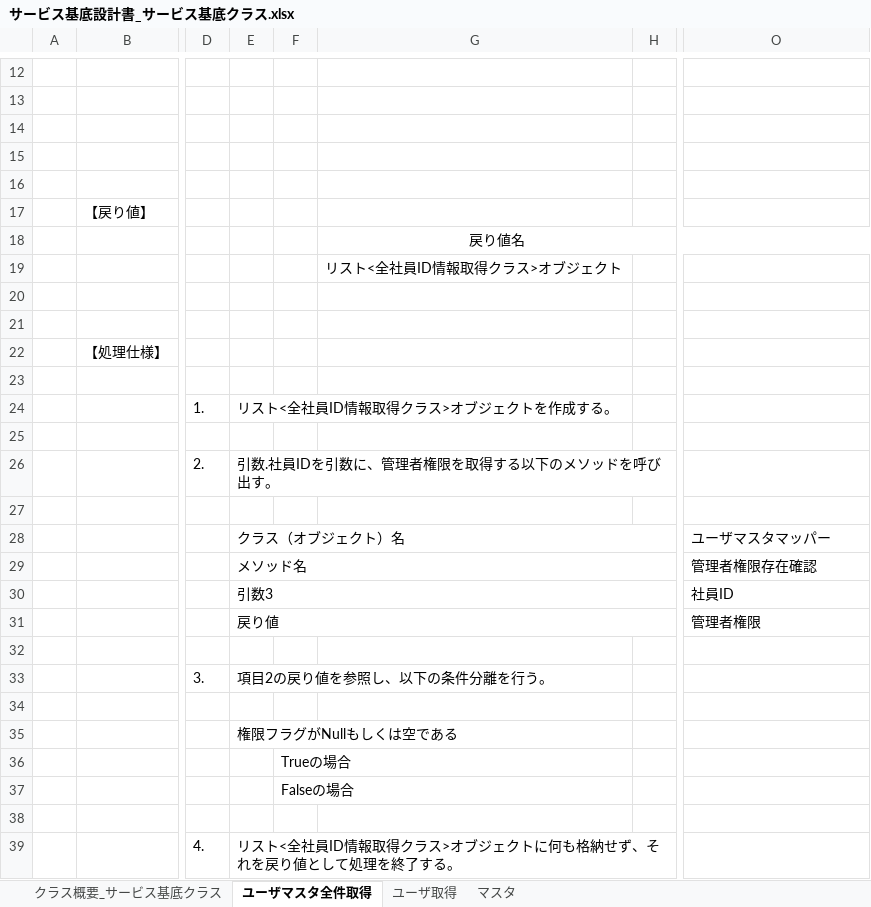
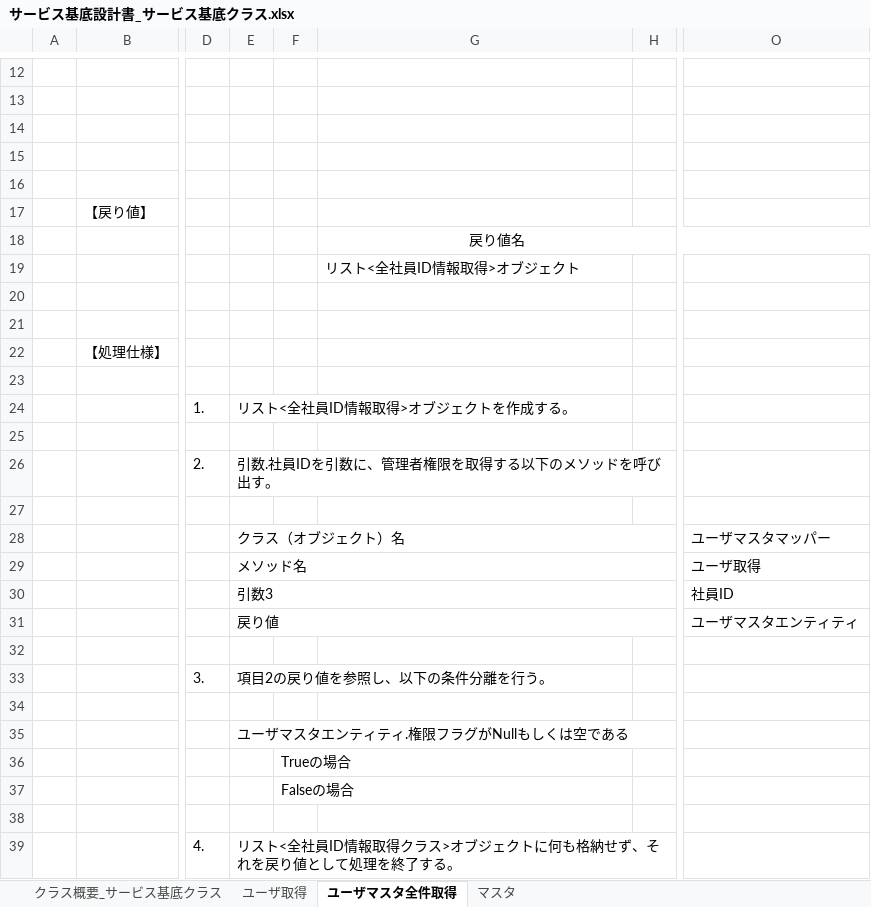
Before and after one commit to aug-ks/Internal-System-Development-2024, an Excel workbook: 交通費申請一覧機能/設計書/サービス基底設計書_サービス基底クラス.xlsx, sheet ユーザマスタ全件取得, drawn as a sheet; only a part is shown, gaps mark what is left out; values as stored, in another font and other column widths than the file's, no borders; the diff covers the shown part only; the diff names each change by its address in the sheet, - before the commit and + after, or states it on an @@ line.

```diff
--- a/交通費申請一覧機能/設計書/サービス基底設計書_サービス基底クラス.xlsx (sheet ユーザマスタ全件取得)
+++ b/交通費申請一覧機能/設計書/サービス基底設計書_サービス基底クラス.xlsx (sheet ユーザマスタ全件取得)
@@ sheet tab order changed: クラス概要_サービス基底クラス | ユーザ取得 | ユーザマスタ全件取得 | マスタ @@
-G19: リスト<全社員ID情報取得クラス>オブジェクト
+G19: リスト<全社員ID情報取得>オブジェクト
-E24: リスト<全社員ID情報取得クラス>オブジェクトを作成する。
+E24: リスト<全社員ID情報取得>オブジェクトを作成する。
-O29: 管理者権限存在確認
+O29: ユーザ取得
-O31: 管理者権限
+O31: ユーザマスタエンティティ
-E35: 権限フラグがNullもしくは空である
+E35: ユーザマスタエンティティ.権限フラグがNullもしくは空である
```
Also changed, not shown: 4 added rows, 4 removed rows and 8 edited cells elsewhere in this sheet, sheet クラス概要_サービス基底クラス, 交通費申請一覧機能/設計書/コントローラ基底クラス_設計書.xlsx, 交通費申請一覧機能/設計書/サービス設計書_交通費申請一覧.xlsx, 1 other file.
